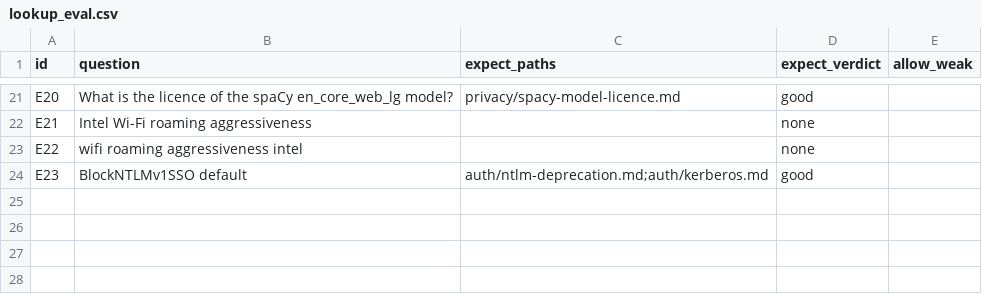
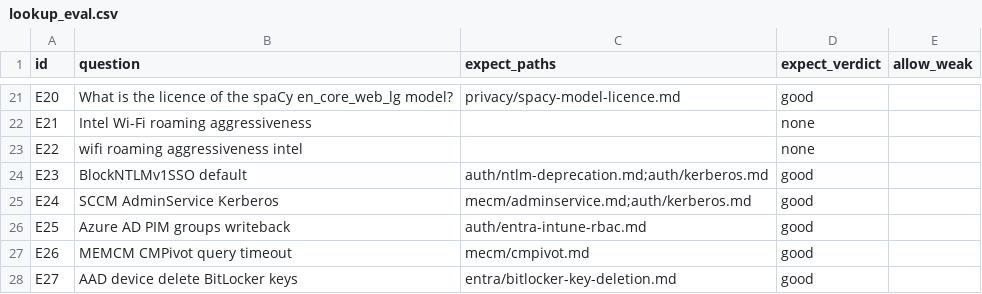
Before and after one commit to mikkielt/it-ops-kb, a CSV file: _tools/lookup_eval.csv, drawn as a sheet; only a part is shown, gaps mark what is left out.

```diff
--- a/_tools/lookup_eval.csv
+++ b/_tools/lookup_eval.csv
@@ -24 +24,5 @@ E22,wifi roaming aggressiveness intel,,none,
 E23,BlockNTLMv1SSO default,auth/ntlm-deprecation.md;auth/kerberos.md,good,
+E24,SCCM AdminService Kerberos,mecm/adminservice.md;auth/kerberos.md,good,
+E25,Azure AD PIM groups writeback,auth/entra-intune-rbac.md,good,
+E26,MEMCM CMPivot query timeout,mecm/cmpivot.md,good,
+E27,AAD device delete BitLocker keys,entra/bitlocker-key-deletion.md,good,
```
Also changed, not shown: 23 other files.
